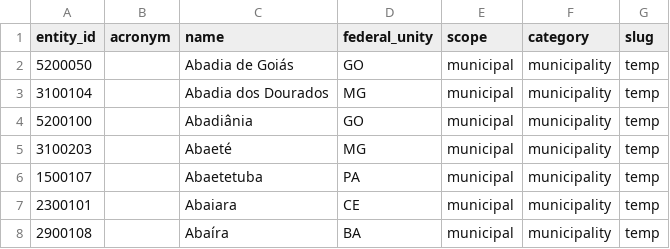
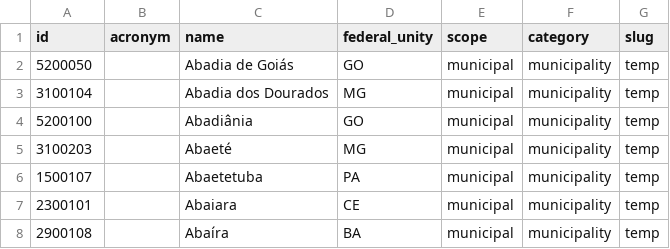
Before and after one commit to okfn-brasil/querido-diario, a CSV file: data_collection/gazette/resources/public_entities.csv, drawn as a sheet; only a part is shown.

Commit message:
public_entities: propaga modificacoes no repositório

```diff
--- a/data_collection/gazette/resources/public_entities.csv
+++ b/data_collection/gazette/resources/public_entities.csv
@@ -1,2 +1,2 @@
-entity_id,acronym,name,federal_unity,scope,category,slug
+id,acronym,name,federal_unity,scope,category,slug
 5200050,,Abadia de Goiás,GO,municipal,municipality,temp
```
Also changed, not shown: 4 other files.
